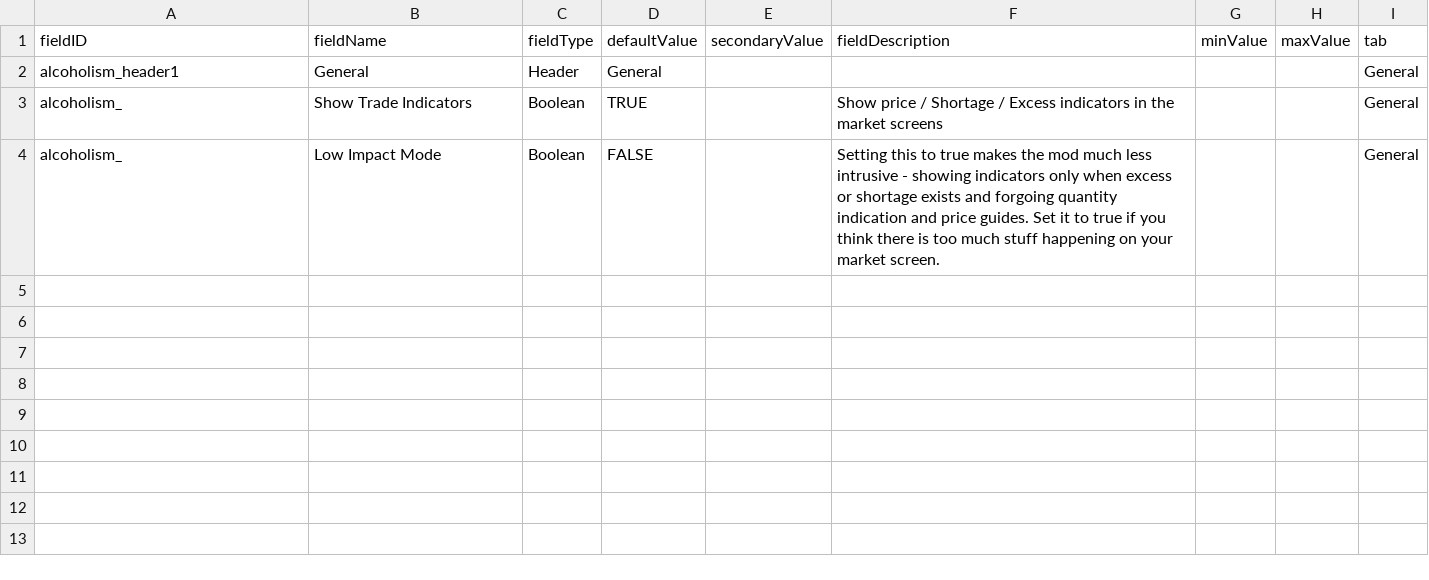
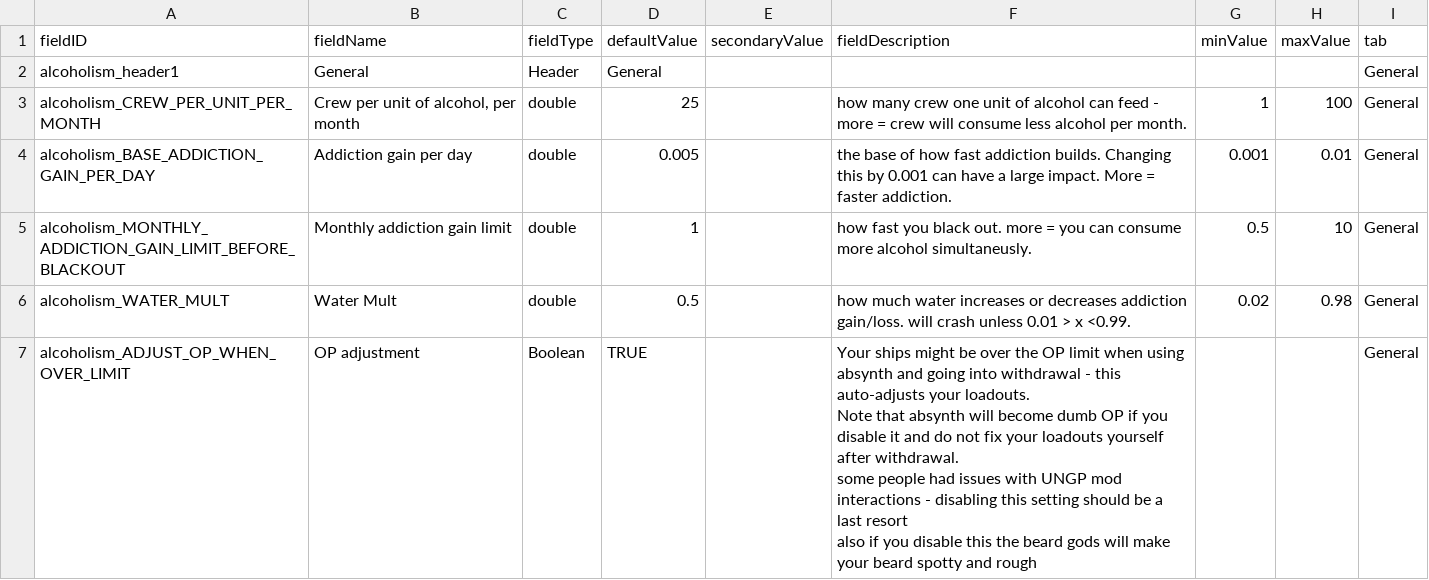
Before and after one commit to SirHartley/Substance.Abuse.Legacy, a CSV file: data/config/LunaSettings.csv, drawn as a sheet.

```diff
--- a/data/config/LunaSettings.csv
+++ b/data/config/LunaSettings.csv
@@ -2,3 +2,10 @@ fieldID,fieldName,fieldType,defaultValue,secondaryValue,fieldDescription,minValu
 alcoholism_header1,General,Header,General,,,,,General
-alcoholism_,Show Trade Indicators,Boolean,TRUE,,Show price / Shortage / Excess indicators in the market screens,,,General
-alcoholism_,Low Impact Mode,Boolean,FALSE,,Setting this to true makes the mod much less intrusive - showing indicators only when excess or shortage exists and forgoing quantity indication and price guides. Set it to true if you think there is too much stuff happening on your market screen.,,,General
+alcoholism_CREW_PER_UNIT_PER_MONTH,"Crew per unit of alcohol, per month",double,25,,how many crew one unit of alcohol can feed - more = crew will consume less alcohol per month.,1,100,General
+alcoholism_BASE_ADDICTION_GAIN_PER_DAY,Addiction gain per day,double,0.005,,the base of how fast addiction builds. Changing this by 0.001 can have a large impact. More = faster addiction.,0.001,0.01,General
+alcoholism_MONTHLY_ADDICTION_GAIN_LIMIT_BEFORE_BLACKOUT,Monthly addiction gain limit,double,1,,how fast you black out. more = you can consume more alcohol simultaneusly.,0.5,10,General
+alcoholism_WATER_MULT,Water Mult,double,0.5,,how much water increases or decreases addiction gain/loss. will crash unless 0.01 > x <0.99.,0.02,0.98,General
+alcoholism_ADJUST_OP_WHEN_OVER_LIMIT,OP adjustment,Boolean,TRUE,,"Your ships might be over the OP limit when using absynth and going into withdrawal - this auto-adjusts your loadouts.
+Note that absynth will become dumb OP if you disable it and do not fix your loadouts yourself after withdrawal.
+
+some people had issues with UNGP mod interactions - disabling this setting should be a last resort
+also if you disable this the beard gods will make your beard spotty and rough",,,General
```
Also changed, not shown: 53 other files.
